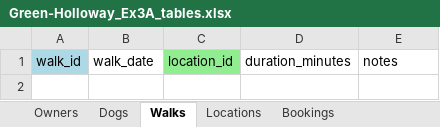
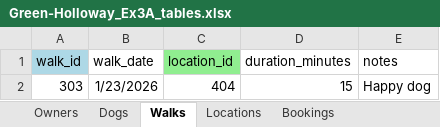
Before and after one commit to PGHollo/W2_Workshop, an Excel workbook: Green-Holloway_Ex3A_tables.xlsx, sheet Walks, drawn as a sheet; values as stored, in another font and other column widths than the file's, no borders; the diff names each change by its address in the sheet, - before the commit and + after, or states it on an @@ line.

```diff
--- a/Green-Holloway_Ex3A_tables.xlsx (sheet Walks)
+++ b/Green-Holloway_Ex3A_tables.xlsx (sheet Walks)
+row 2: 303 | 1/23/2026 | 404 | 15 | Happy dog
```
Also changed, not shown: sheet Dogs, sheet Locations, sheet Bookings, sheet Owners, 1 other file.
